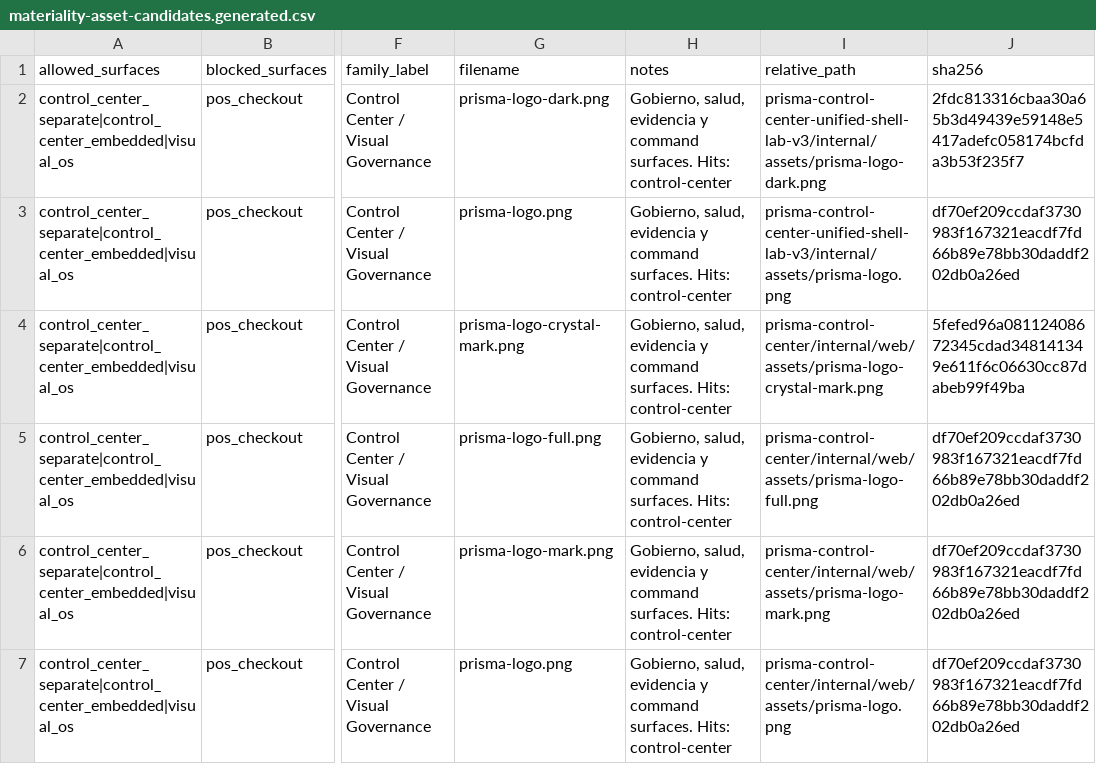
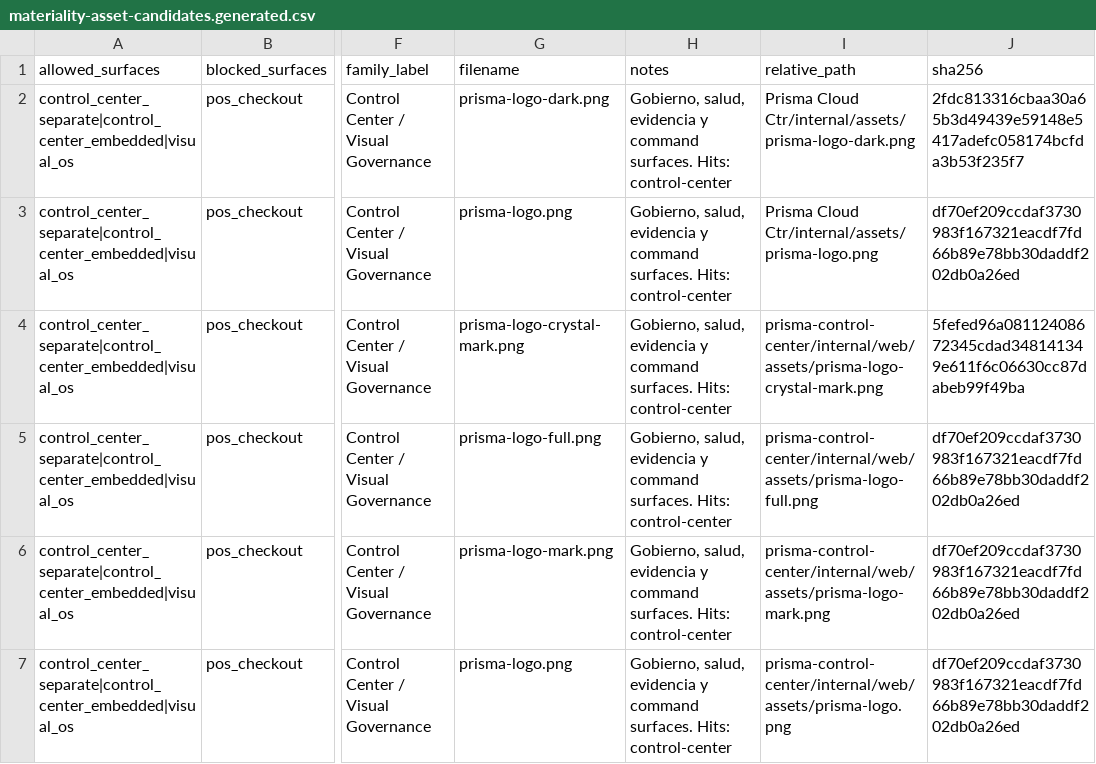
Before and after one commit to alanharrryy-wq/hitech-os, a CSV file: apps/terminal-de-venta-system/tools/prisma-surface-visual-governor/inventory/materiality-asset-candidates.generated.csv, drawn as a sheet; only a part is shown, gaps mark what is left out; the diff names each change by its address in the sheet, - before the commit and + after, or states it on an @@ line.

```diff
--- a/apps/terminal-de-venta-system/tools/prisma-surface-visual-governor/inventory/materiality-asset-candidates.generated.csv
+++ b/apps/terminal-de-venta-system/tools/prisma-surface-visual-governor/inventory/materiality-asset-candidates.generated.csv
-I2 (relative_path): prisma-control-center-unified-shell-lab-v3/internal/assets/prisma-logo-dark.png
+I2 (relative_path): Prisma Cloud Ctr/internal/assets/prisma-logo-dark.png
-I3 (relative_path): prisma-control-center-unified-shell-lab-v3/internal/assets/prisma-logo.png
+I3 (relative_path): Prisma Cloud Ctr/internal/assets/prisma-logo.png
```
Also changed, not shown: apps/terminal-de-venta-system/tools/prisma-surface-visual-governor/inventory/asset-role-classification.generated.csv, 21 other files.
